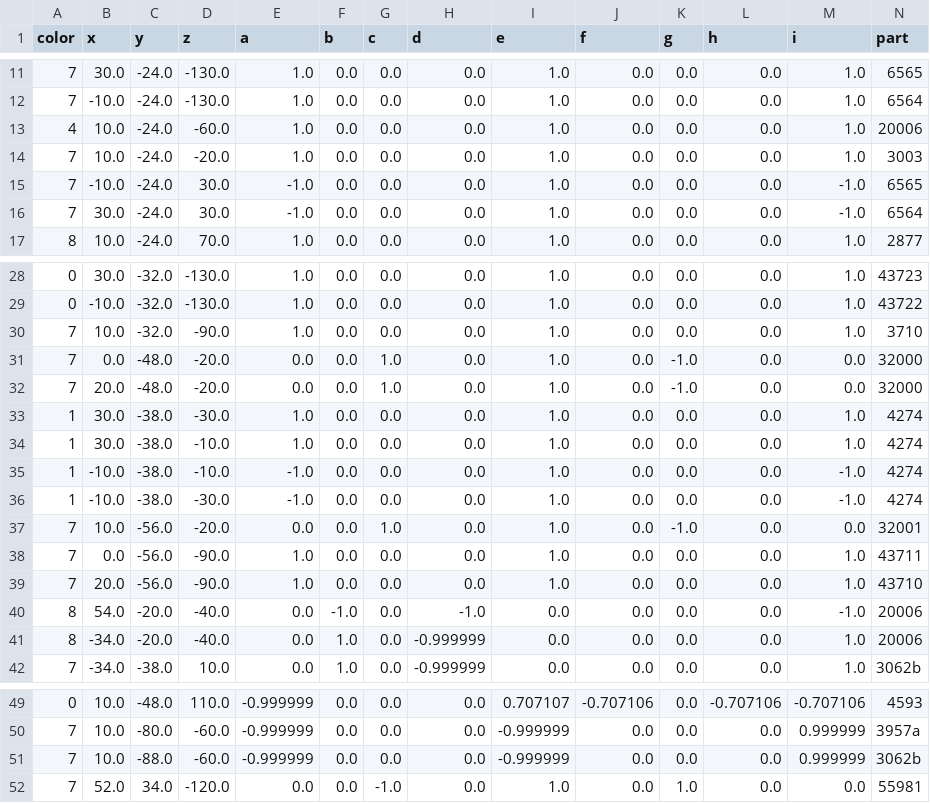
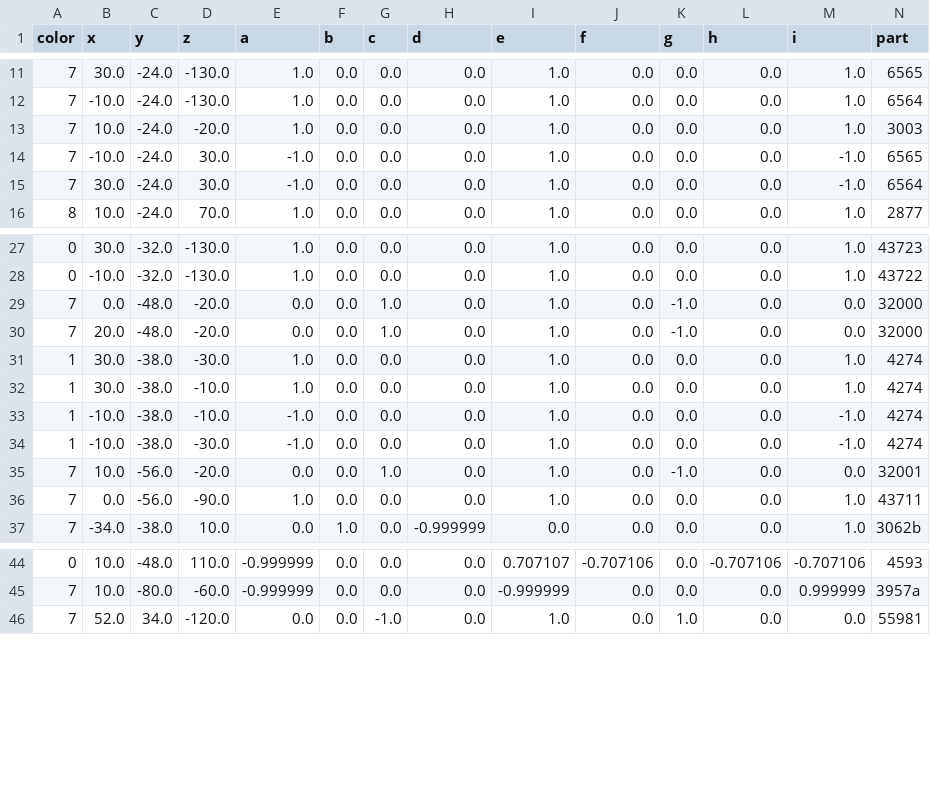
Before and after one commit to t1mmb0/instruction_generation, a CSV file: data/processed/20006-1_model.csv, drawn as a sheet; only a part is shown, gaps mark what is left out; the diff names each change by its address in the sheet, - before the commit and + after, or states it on an @@ line.

```diff
--- a/data/processed/20006-1_model.csv
+++ b/data/processed/20006-1_model.csv
-row 13: 4 | 10.0 | -24.0 | -60.0 | 1.0 | 0.0 | 0.0 | 0.0 | 1.0 | 0.0 | 0.0 | 0.0 | 1.0 | 20006
-row 30: 7 | 10.0 | -32.0 | -90.0 | 1.0 | 0.0 | 0.0 | 0.0 | 1.0 | 0.0 | 0.0 | 0.0 | 1.0 | 3710
-row 39: 7 | 20.0 | -56.0 | -90.0 | 1.0 | 0.0 | 0.0 | 0.0 | 1.0 | 0.0 | 0.0 | 0.0 | 1.0 | 43710
-row 40: 8 | 54.0 | -20.0 | -40.0 | 0.0 | -1.0 | 0.0 | -1.0 | 0.0 | 0.0 | 0.0 | 0.0 | -1.0 | 20006
-row 41: 8 | -34.0 | -20.0 | -40.0 | 0.0 | 1.0 | 0.0 | -0.999999 | 0.0 | 0.0 | 0.0 | 0.0 | 1.0 | 20006
-row 51: 7 | 10.0 | -88.0 | -60.0 | -0.999999 | 0.0 | 0.0 | 0.0 | -0.999999 | 0.0 | 0.0 | 0.0 | 0.999999 | 3062b
```
Also changed, not shown: 4 other files.
